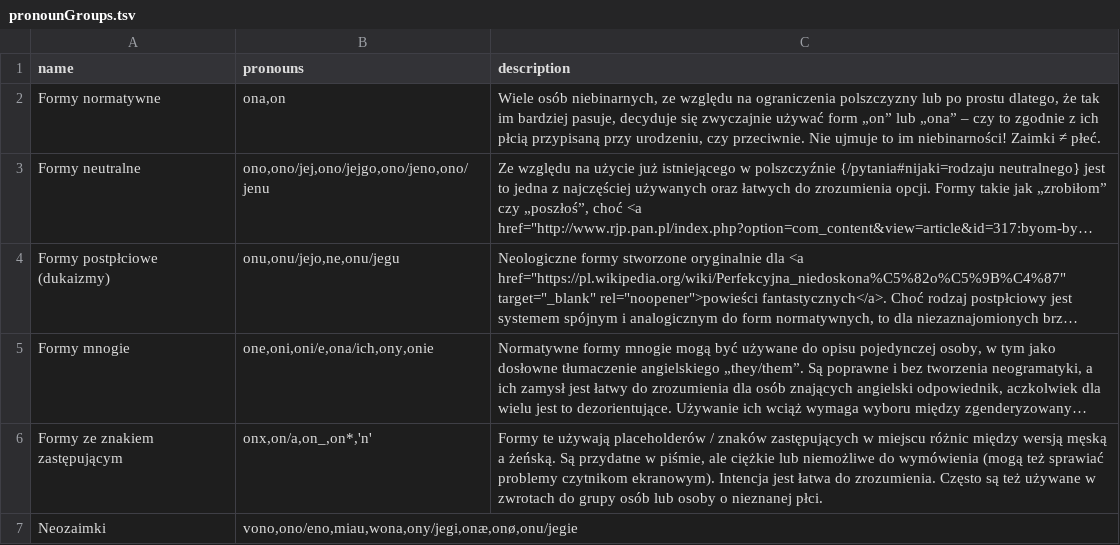
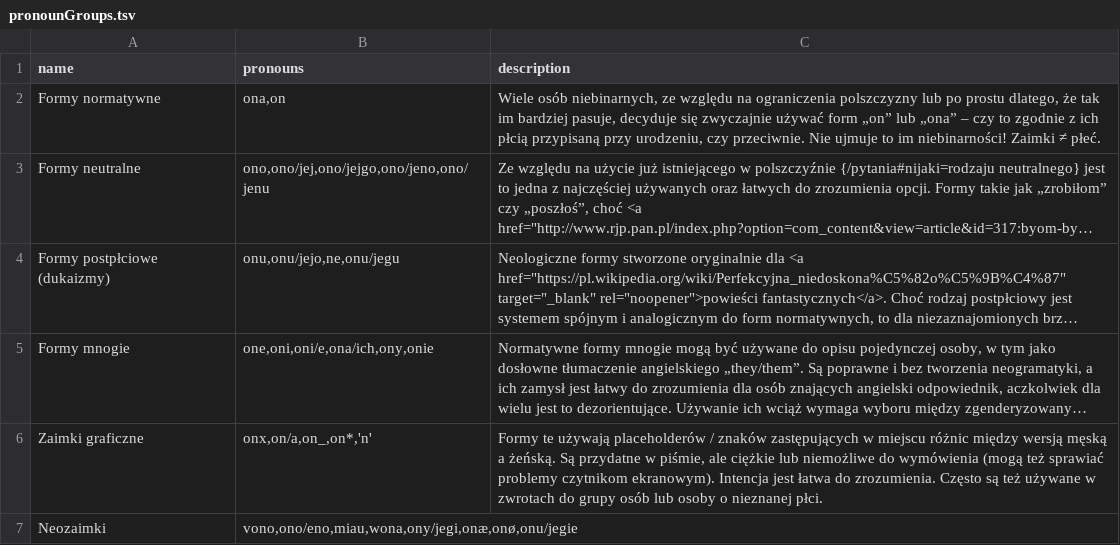
Before and after one commit to tutking24/pronounspage, a TSV file: locale/pl/pronouns/pronounGroups.tsv, drawn as a sheet; long unchanged cells end in …; the diff names each change by its address in the sheet, - before the commit and + after, or states it on an @@ line.

Commit message:
[pl][pronouns] zaimki graficzne

```diff
--- a/locale/pl/pronouns/pronounGroups.tsv
+++ b/locale/pl/pronouns/pronounGroups.tsv
-A6 (name): Formy ze znakiem zastępującym
+A6 (name): Zaimki graficzne
```
